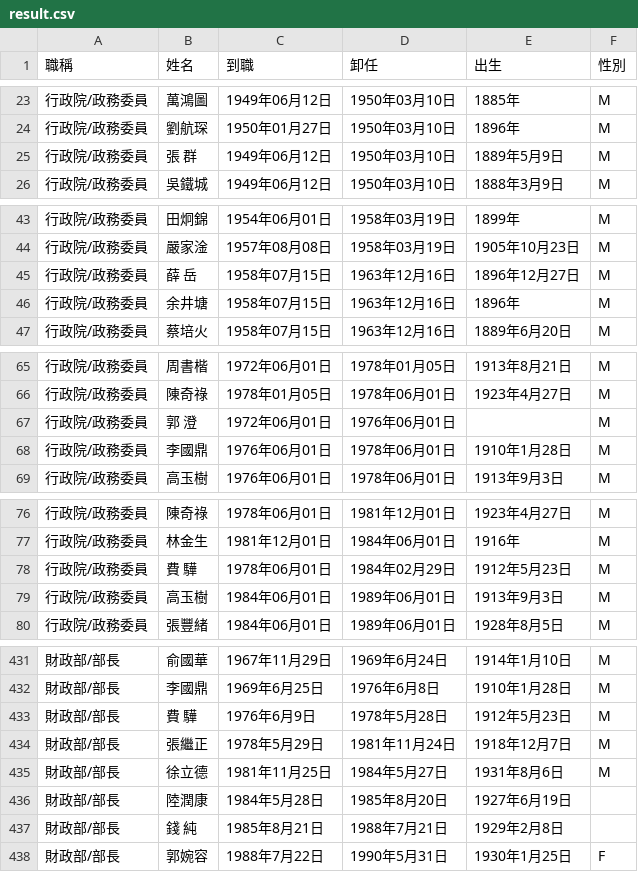
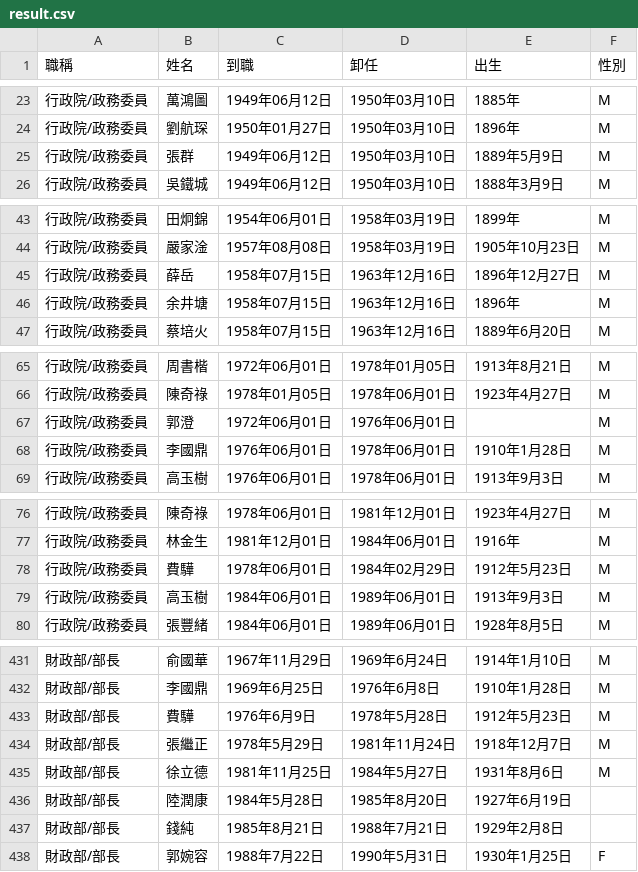
Before and after one commit to ronnywang/taiwan-cabinet, a CSV file: result.csv, drawn as a sheet; only a part is shown, gaps mark what is left out; the diff covers the shown part only.

```diff
--- a/result.csv
+++ b/result.csv
@@ -24,3 +24,3 @@
 行政院/政務委員,劉航琛,1950年01月27日,1950年03月10日,1896年,M
-行政院/政務委員,張　群,1949年06月12日,1950年03月10日,1889年5月9日,M
+行政院/政務委員,張群,1949年06月12日,1950年03月10日,1889年5月9日,M
 行政院/政務委員,吳鐵城,1949年06月12日,1950年03月10日,1888年3月9日,M
@@ -44,3 +44,3 @@
 行政院/政務委員,嚴家淦,1957年08月08日,1958年03月19日,1905年10月23日,M
-行政院/政務委員,薛　岳,1958年07月15日,1963年12月16日,1896年12月27日,M
+行政院/政務委員,薛岳,1958年07月15日,1963年12月16日,1896年12月27日,M
 行政院/政務委員,余井塘,1958年07月15日,1963年12月16日,1896年,M
@@ -66,3 +66,3 @@
 行政院/政務委員,陳奇祿,1978年01月05日,1978年06月01日,1923年4月27日,M
-行政院/政務委員,郭　澄,1972年06月01日,1976年06月01日,,M
+行政院/政務委員,郭澄,1972年06月01日,1976年06月01日,,M
 行政院/政務委員,李國鼎,1976年06月01日,1978年06月01日,1910年1月28日,M
@@ -77,3 +77,3 @@
 行政院/政務委員,林金生,1981年12月01日,1984年06月01日,1916年,M
-行政院/政務委員,費　驊,1978年06月01日,1984年02月29日,1912年5月23日,M
+行政院/政務委員,費驊,1978年06月01日,1984年02月29日,1912年5月23日,M
 行政院/政務委員,高玉樹,1984年06月01日,1989年06月01日,1913年9月3日,M
@@ -432,3 +432,3 @@
 財政部/部長,李國鼎,1969年6月25日,1976年6月8日,1910年1月28日,M
-財政部/部長,費　驊,1976年6月9日,1978年5月28日,1912年5月23日,M
+財政部/部長,費驊,1976年6月9日,1978年5月28日,1912年5月23日,M
 財政部/部長,張繼正,1978年5月29日,1981年11月24日,1918年12月7日,M
@@ -436,3 +436,3 @@
 財政部/部長,陸潤康,1984年5月28日,1985年8月20日,1927年6月19日,
-財政部/部長,錢　純,1985年8月21日,1988年7月21日,1929年2月8日,
+財政部/部長,錢純,1985年8月21日,1988年7月21日,1929年2月8日,
 財政部/部長,郭婉容,1988年7月22日,1990年5月31日,1930年1月25日,F
```
Also changed, not shown: 29 edited cells elsewhere in this file.
